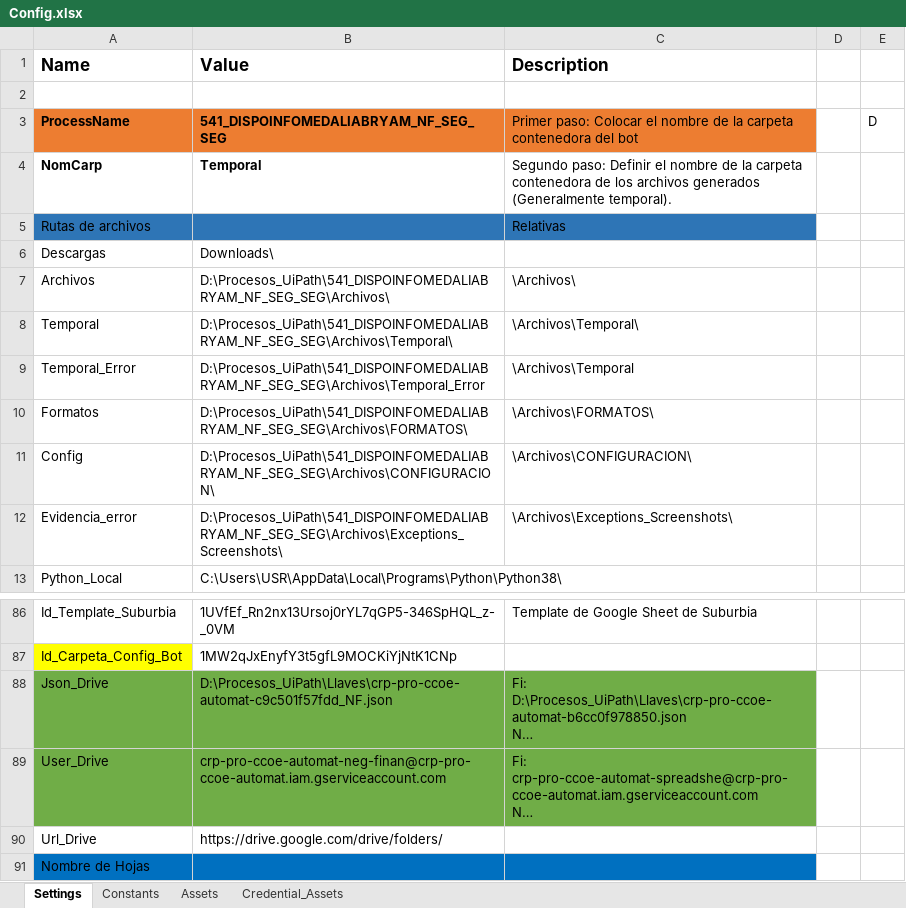
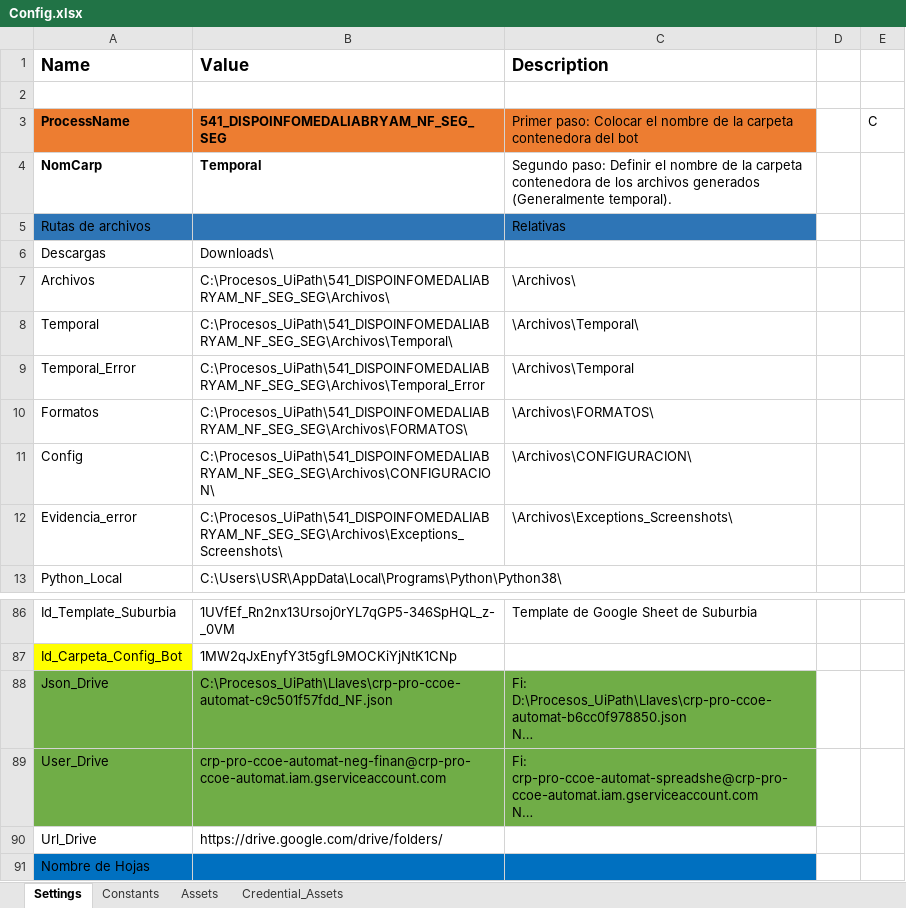
Before and after one commit to CoE-Liverpool/541_DISPOINFOMEDALIABRYAM_NF_SEG_SEG, an Excel workbook: Archivos/CONFIGURACION/Config.xlsx, sheet Settings, drawn as a sheet; only a part is shown, gaps mark what is left out; long unchanged cells end in …; values as stored, in another font and other column widths than the file's, no borders; the diff names each change by its address in the sheet, - before the commit and + after, or states it on an @@ line.

```diff
--- a/Archivos/CONFIGURACION/Config.xlsx (sheet Settings)
+++ b/Archivos/CONFIGURACION/Config.xlsx (sheet Settings)
-E3: D
+E3: C
-B7 (Value): D:\Procesos_UiPath\541_DISPOINFOMEDALIABRYAM_NF_SEG_SEG\Archivos\
+B7 (Value): C:\Procesos_UiPath\541_DISPOINFOMEDALIABRYAM_NF_SEG_SEG\Archivos\
-B8 (Value): D:\Procesos_UiPath\541_DISPOINFOMEDALIABRYAM_NF_SEG_SEG\Archivos\Temporal\
+B8 (Value): C:\Procesos_UiPath\541_DISPOINFOMEDALIABRYAM_NF_SEG_SEG\Archivos\Temporal\
-B9 (Value): D:\Procesos_UiPath\541_DISPOINFOMEDALIABRYAM_NF_SEG_SEG\Archivos\Temporal_Error
+B9 (Value): C:\Procesos_UiPath\541_DISPOINFOMEDALIABRYAM_NF_SEG_SEG\Archivos\Temporal_Error
-B10 (Value): D:\Procesos_UiPath\541_DISPOINFOMEDALIABRYAM_NF_SEG_SEG\Archivos\FORMATOS\
+B10 (Value): C:\Procesos_UiPath\541_DISPOINFOMEDALIABRYAM_NF_SEG_SEG\Archivos\FORMATOS\
-B11 (Value): D:\Procesos_UiPath\541_DISPOINFOMEDALIABRYAM_NF_SEG_SEG\Archivos\CONFIGURACION\
+B11 (Value): C:\Procesos_UiPath\541_DISPOINFOMEDALIABRYAM_NF_SEG_SEG\Archivos\CONFIGURACION\
-B12 (Value): D:\Procesos_UiPath\541_DISPOINFOMEDALIABRYAM_NF_SEG_SEG\Archivos\Exceptions_Screenshots\
+B12 (Value): C:\Procesos_UiPath\541_DISPOINFOMEDALIABRYAM_NF_SEG_SEG\Archivos\Exceptions_Screenshots\
-B88 (Value): D:\Procesos_UiPath\Llaves\crp-pro-ccoe-automat-c9c501f57fdd_NF.json
+B88 (Value): C:\Procesos_UiPath\Llaves\crp-pro-ccoe-automat-c9c501f57fdd_NF.json
```
Also changed, not shown: 9 other files.
